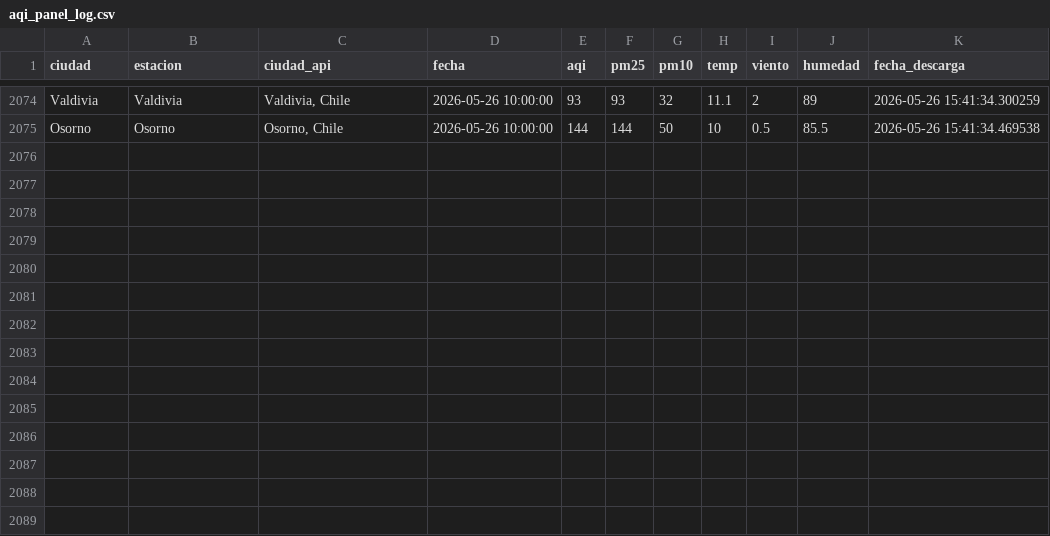
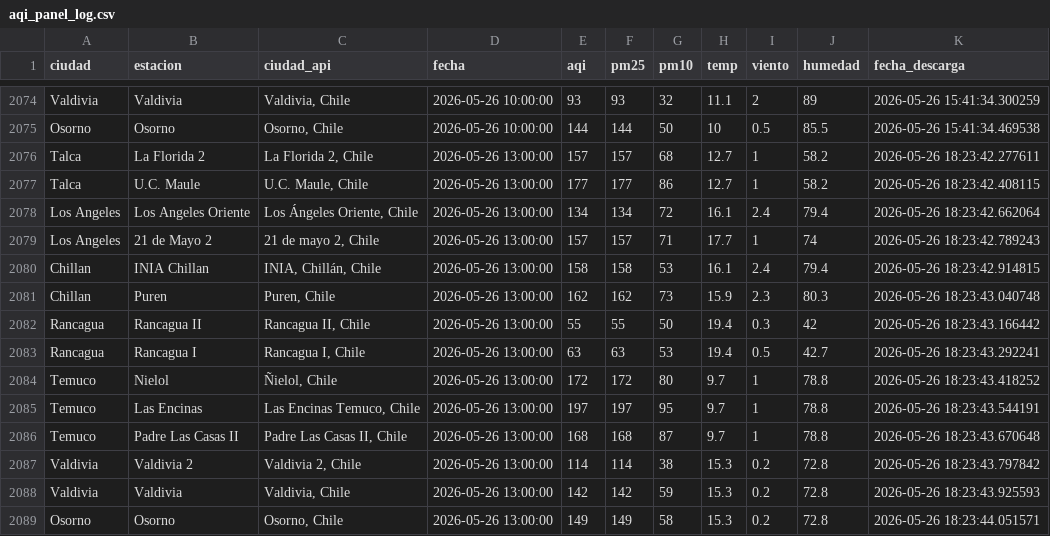
Before and after one commit to CConchaF/pm, a CSV file: data/aqi_panel_log.csv, drawn as a sheet; only a part is shown, gaps mark what is left out; the diff names each change by its address in the sheet, - before the commit and + after, or states it on an @@ line.

```diff
--- a/data/aqi_panel_log.csv
+++ b/data/aqi_panel_log.csv
+row 2076: Talca | La Florida 2 | La Florida 2, Chile | 2026-05-26 13:00:00 | 157 | 157 | 68 | 12.7 | 1 | 58.2 | 2026-05-26 18:23:42.277611
+row 2077: Talca | U.C. Maule | U.C. Maule, Chile | 2026-05-26 13:00:00 | 177 | 177 | 86 | 12.7 | 1 | 58.2 | 2026-05-26 18:23:42.408115
+row 2078: Los Angeles | Los Angeles Oriente | Los Ángeles Oriente, Chile | 2026-05-26 13:00:00 | 134 | 134 | 72 | 16.1 | 2.4 | 79.4 | 2026-05-26 18:23:42.662064
+row 2079: Los Angeles | 21 de Mayo 2 | 21 de mayo 2, Chile | 2026-05-26 13:00:00 | 157 | 157 | 71 | 17.7 | 1 | 74 | 2026-05-26 18:23:42.789243
+row 2080: Chillan | INIA Chillan | INIA, Chillán, Chile | 2026-05-26 13:00:00 | 158 | 158 | 53 | 16.1 | 2.4 | 79.4 | 2026-05-26 18:23:42.914815
+row 2081: Chillan | Puren | Puren, Chile | 2026-05-26 13:00:00 | 162 | 162 | 73 | 15.9 | 2.3 | 80.3 | 2026-05-26 18:23:43.040748
+row 2082: Rancagua | Rancagua II | Rancagua II, Chile | 2026-05-26 13:00:00 | 55 | 55 | 50 | 19.4 | 0.3 | 42 | 2026-05-26 18:23:43.166442
+row 2083: Rancagua | Rancagua I | Rancagua I, Chile | 2026-05-26 13:00:00 | 63 | 63 | 53 | 19.4 | 0.5 | 42.7 | 2026-05-26 18:23:43.292241
+row 2084: Temuco | Nielol | Ñielol, Chile | 2026-05-26 13:00:00 | 172 | 172 | 80 | 9.7 | 1 | 78.8 | 2026-05-26 18:23:43.418252
+row 2085: Temuco | Las Encinas | Las Encinas Temuco, Chile | 2026-05-26 13:00:00 | 197 | 197 | 95 | 9.7 | 1 | 78.8 | 2026-05-26 18:23:43.544191
+row 2086: Temuco | Padre Las Casas II | Padre Las Casas II, Chile | 2026-05-26 13:00:00 | 168 | 168 | 87 | 9.7 | 1 | 78.8 | 2026-05-26 18:23:43.670648
+row 2087: Valdivia | Valdivia 2 | Valdivia 2, Chile | 2026-05-26 13:00:00 | 114 | 114 | 38 | 15.3 | 0.2 | 72.8 | 2026-05-26 18:23:43.797842
+row 2088: Valdivia | Valdivia | Valdivia, Chile | 2026-05-26 13:00:00 | 142 | 142 | 59 | 15.3 | 0.2 | 72.8 | 2026-05-26 18:23:43.925593
+row 2089: Osorno | Osorno | Osorno, Chile | 2026-05-26 13:00:00 | 149 | 149 | 58 | 15.3 | 0.2 | 72.8 | 2026-05-26 18:23:44.051571
```
